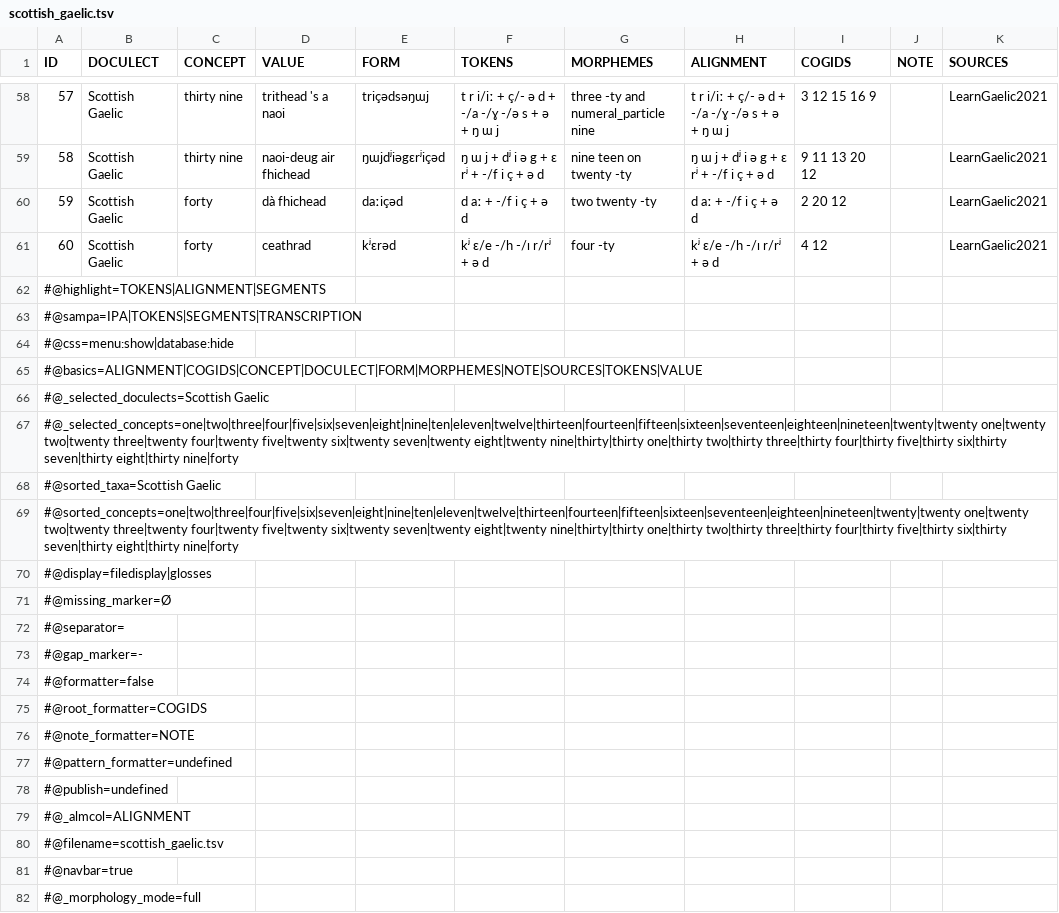
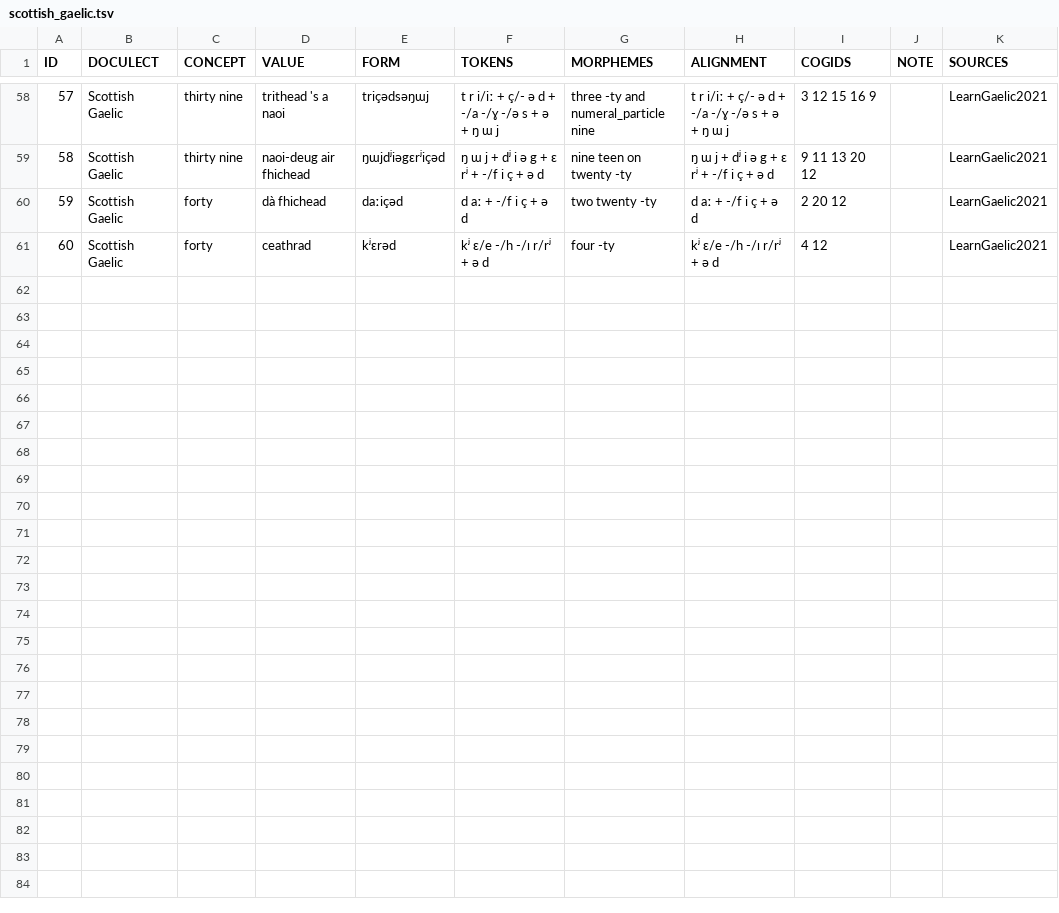
Before and after one commit to numeralbank/cosinus, a TSV file: raw/done/scottish_gaelic.tsv, drawn as a sheet; only a part is shown, gaps mark what is left out.

```diff
--- a/raw/done/scottish_gaelic.tsv
+++ b/raw/done/scottish_gaelic.tsv
@@ -61,22 +61 @@ ID	DOCULECT	CONCEPT	VALUE	FORM	TOKENS	MORPHEMES	ALIGNMENT	COGIDS	NOTE	SOURCES
 60	Scottish Gaelic	forty	ceathrad	kʲɛrəd	kʲ ɛ/e -/h -/ɪ r/rʲ + ə d	four -ty	kʲ ɛ/e -/h -/ɪ r/rʲ + ə d	4 12		LearnGaelic2021
-#@highlight=TOKENS|ALIGNMENT|SEGMENTS
-#@sampa=IPA|TOKENS|SEGMENTS|TRANSCRIPTION
-#@css=menu:show|database:hide
-#@basics=ALIGNMENT|COGIDS|CONCEPT|DOCULECT|FORM|MORPHEMES|NOTE|SOURCES|TOKENS|VALUE
-#@_selected_doculects=Scottish Gaelic
-#@_selected_concepts=one|two|three|four|five|six|seven|eight|nine|ten|eleven|twelve|thirteen|fourteen|fifteen|sixteen|seventeen|eighteen|nineteen|twenty|twenty one|twenty two|twenty three|twenty four|twenty five|twenty six|twenty seven|twenty eight|twenty nine|thirty|thirty one|thirty two|thirty three|thirty four|thirty five|thirty six|thirty seven|thirty eight|thirty nine|forty
-#@sorted_taxa=Scottish Gaelic
-#@sorted_concepts=one|two|three|four|five|six|seven|eight|nine|ten|eleven|twelve|thirteen|fourteen|fifteen|sixteen|seventeen|eighteen|nineteen|twenty|twenty one|twenty two|twenty three|twenty four|twenty five|twenty six|twenty seven|twenty eight|twenty nine|thirty|thirty one|thirty two|thirty three|thirty four|thirty five|thirty six|thirty seven|thirty eight|thirty nine|forty
-#@display=filedisplay|glosses
-#@missing_marker=Ø
-#@separator=
-#@gap_marker=-
-#@formatter=false
-#@root_formatter=COGIDS
-#@note_formatter=NOTE
-#@pattern_formatter=undefined
-#@publish=undefined
-#@_almcol=ALIGNMENT
-#@filename=scottish_gaelic.tsv
-#@navbar=true
-#@_morphology_mode=full
```
Also changed, not shown: etc/languages.csv, raw/done/irish.tsv.
